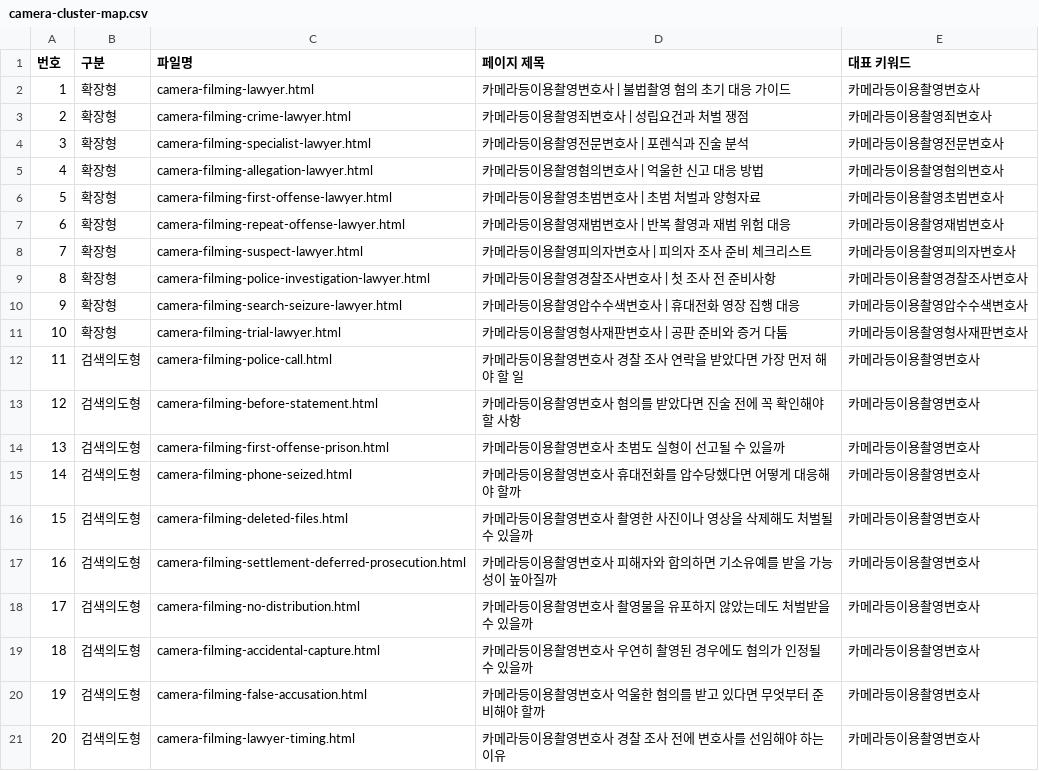
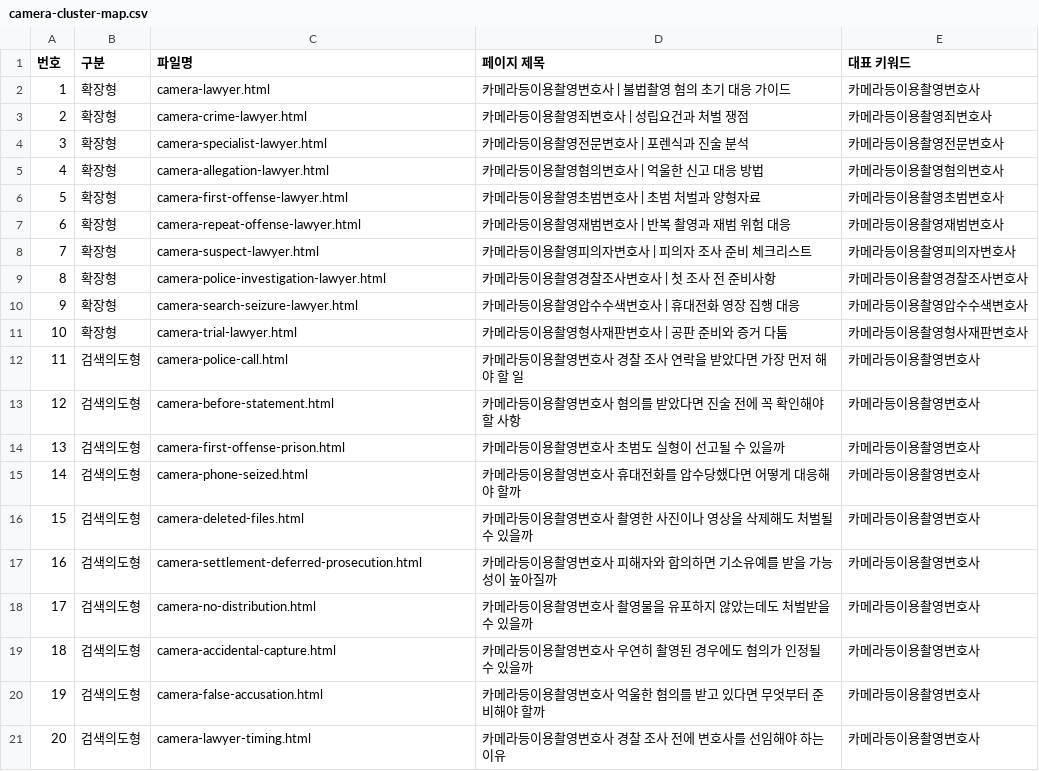
Before and after one commit to petobishop-code/lawfirm-d.co.kr, a CSV file: camera-cluster-map.csv, drawn as a sheet.

```diff
--- a/camera-cluster-map.csv
+++ b/camera-cluster-map.csv
@@ -1,21 +1,21 @@
 번호,구분,파일명,페이지 제목,대표 키워드
-1,확장형,camera-filming-lawyer.html,"카메라등이용촬영변호사 | 불법촬영 혐의 초기 대응 가이드",카메라등이용촬영변호사
-2,확장형,camera-filming-crime-lawyer.html,"카메라등이용촬영죄변호사 | 성립요건과 처벌 쟁점",카메라등이용촬영죄변호사
-3,확장형,camera-filming-specialist-lawyer.html,"카메라등이용촬영전문변호사 | 포렌식과 진술 분석",카메라등이용촬영전문변호사
-4,확장형,camera-filming-allegation-lawyer.html,"카메라등이용촬영혐의변호사 | 억울한 신고 대응 방법",카메라등이용촬영혐의변호사
-5,확장형,camera-filming-first-offense-lawyer.html,"카메라등이용촬영초범변호사 | 초범 처벌과 양형자료",카메라등이용촬영초범변호사
-6,확장형,camera-filming-repeat-offense-lawyer.html,"카메라등이용촬영재범변호사 | 반복 촬영과 재범 위험 대응",카메라등이용촬영재범변호사
-7,확장형,camera-filming-suspect-lawyer.html,"카메라등이용촬영피의자변호사 | 피의자 조사 준비 체크리스트",카메라등이용촬영피의자변호사
-8,확장형,camera-filming-police-investigation-lawyer.html,"카메라등이용촬영경찰조사변호사 | 첫 조사 전 준비사항",카메라등이용촬영경찰조사변호사
-9,확장형,camera-filming-search-seizure-lawyer.html,"카메라등이용촬영압수수색변호사 | 휴대전화 영장 집행 대응",카메라등이용촬영압수수색변호사
-10,확장형,camera-filming-trial-lawyer.html,"카메라등이용촬영형사재판변호사 | 공판 준비와 증거 다툼",카메라등이용촬영형사재판변호사
-11,검색의도형,camera-filming-police-call.html,"카메라등이용촬영변호사 경찰 조사 연락을 받았다면 가장 먼저 해야 할 일",카메라등이용촬영변호사
-12,검색의도형,camera-filming-before-statement.html,"카메라등이용촬영변호사 혐의를 받았다면 진술 전에 꼭 확인해야 할 사항",카메라등이용촬영변호사
-13,검색의도형,camera-filming-first-offense-prison.html,"카메라등이용촬영변호사 초범도 실형이 선고될 수 있을까",카메라등이용촬영변호사
-14,검색의도형,camera-filming-phone-seized.html,"카메라등이용촬영변호사 휴대전화를 압수당했다면 어떻게 대응해야 할까",카메라등이용촬영변호사
-15,검색의도형,camera-filming-deleted-files.html,"카메라등이용촬영변호사 촬영한 사진이나 영상을 삭제해도 처벌될 수 있을까",카메라등이용촬영변호사
-16,검색의도형,camera-filming-settlement-deferred-prosecution.html,"카메라등이용촬영변호사 피해자와 합의하면 기소유예를 받을 가능성이 높아질까",카메라등이용촬영변호사
-17,검색의도형,camera-filming-no-distribution.html,"카메라등이용촬영변호사 촬영물을 유포하지 않았는데도 처벌받을 수 있을까",카메라등이용촬영변호사
-18,검색의도형,camera-filming-accidental-capture.html,"카메라등이용촬영변호사 우연히 촬영된 경우에도 혐의가 인정될 수 있을까",카메라등이용촬영변호사
-19,검색의도형,camera-filming-false-accusation.html,"카메라등이용촬영변호사 억울한 혐의를 받고 있다면 무엇부터 준비해야 할까",카메라등이용촬영변호사
-20,검색의도형,camera-filming-lawyer-timing.html,"카메라등이용촬영변호사 경찰 조사 전에 변호사를 선임해야 하는 이유",카메라등이용촬영변호사
+1,확장형,camera-lawyer.html,"카메라등이용촬영변호사 | 불법촬영 혐의 초기 대응 가이드",카메라등이용촬영변호사
+2,확장형,camera-crime-lawyer.html,"카메라등이용촬영죄변호사 | 성립요건과 처벌 쟁점",카메라등이용촬영죄변호사
+3,확장형,camera-specialist-lawyer.html,"카메라등이용촬영전문변호사 | 포렌식과 진술 분석",카메라등이용촬영전문변호사
+4,확장형,camera-allegation-lawyer.html,"카메라등이용촬영혐의변호사 | 억울한 신고 대응 방법",카메라등이용촬영혐의변호사
+5,확장형,camera-first-offense-lawyer.html,"카메라등이용촬영초범변호사 | 초범 처벌과 양형자료",카메라등이용촬영초범변호사
+6,확장형,camera-repeat-offense-lawyer.html,"카메라등이용촬영재범변호사 | 반복 촬영과 재범 위험 대응",카메라등이용촬영재범변호사
+7,확장형,camera-suspect-lawyer.html,"카메라등이용촬영피의자변호사 | 피의자 조사 준비 체크리스트",카메라등이용촬영피의자변호사
+8,확장형,camera-police-investigation-lawyer.html,"카메라등이용촬영경찰조사변호사 | 첫 조사 전 준비사항",카메라등이용촬영경찰조사변호사
+9,확장형,camera-search-seizure-lawyer.html,"카메라등이용촬영압수수색변호사 | 휴대전화 영장 집행 대응",카메라등이용촬영압수수색변호사
+10,확장형,camera-trial-lawyer.html,"카메라등이용촬영형사재판변호사 | 공판 준비와 증거 다툼",카메라등이용촬영형사재판변호사
+11,검색의도형,camera-police-call.html,"카메라등이용촬영변호사 경찰 조사 연락을 받았다면 가장 먼저 해야 할 일",카메라등이용촬영변호사
+12,검색의도형,camera-before-statement.html,"카메라등이용촬영변호사 혐의를 받았다면 진술 전에 꼭 확인해야 할 사항",카메라등이용촬영변호사
+13,검색의도형,camera-first-offense-prison.html,"카메라등이용촬영변호사 초범도 실형이 선고될 수 있을까",카메라등이용촬영변호사
+14,검색의도형,camera-phone-seized.html,"카메라등이용촬영변호사 휴대전화를 압수당했다면 어떻게 대응해야 할까",카메라등이용촬영변호사
+15,검색의도형,camera-deleted-files.html,"카메라등이용촬영변호사 촬영한 사진이나 영상을 삭제해도 처벌될 수 있을까",카메라등이용촬영변호사
+16,검색의도형,camera-settlement-deferred-prosecution.html,"카메라등이용촬영변호사 피해자와 합의하면 기소유예를 받을 가능성이 높아질까",카메라등이용촬영변호사
+17,검색의도형,camera-no-distribution.html,"카메라등이용촬영변호사 촬영물을 유포하지 않았는데도 처벌받을 수 있을까",카메라등이용촬영변호사
+18,검색의도형,camera-accidental-capture.html,"카메라등이용촬영변호사 우연히 촬영된 경우에도 혐의가 인정될 수 있을까",카메라등이용촬영변호사
+19,검색의도형,camera-false-accusation.html,"카메라등이용촬영변호사 억울한 혐의를 받고 있다면 무엇부터 준비해야 할까",카메라등이용촬영변호사
+20,검색의도형,camera-lawyer-timing.html,"카메라등이용촬영변호사 경찰 조사 전에 변호사를 선임해야 하는 이유",카메라등이용촬영변호사
```
Also changed, not shown: 21 other files.
